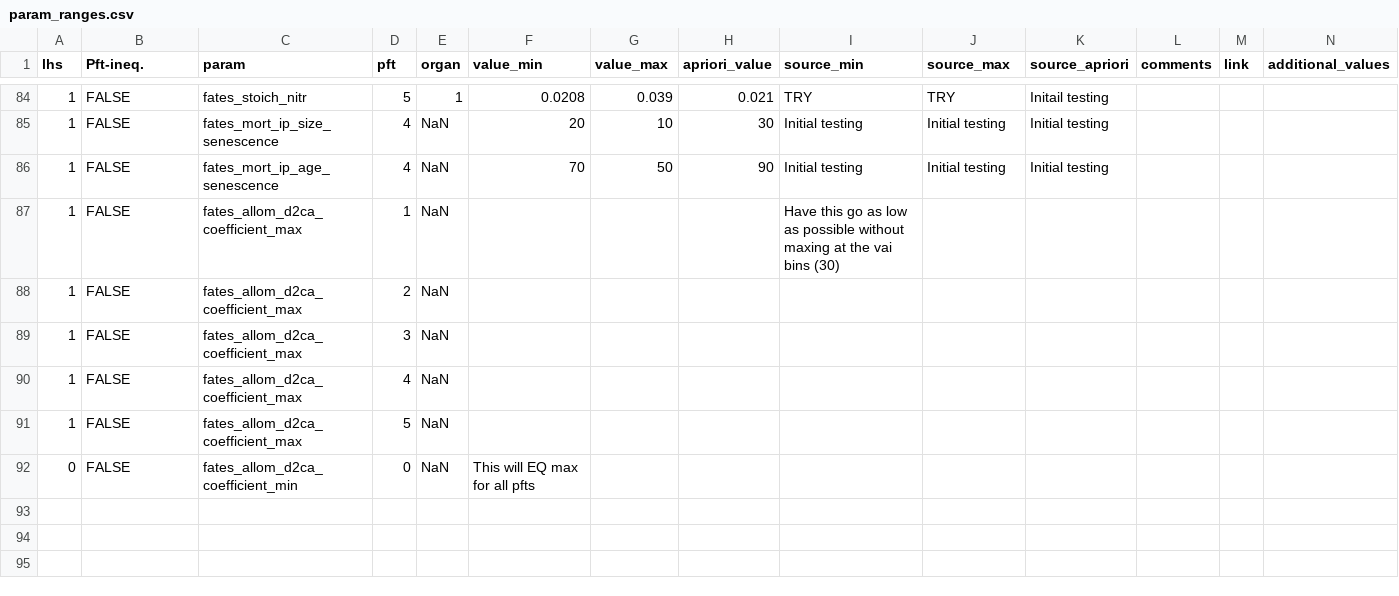
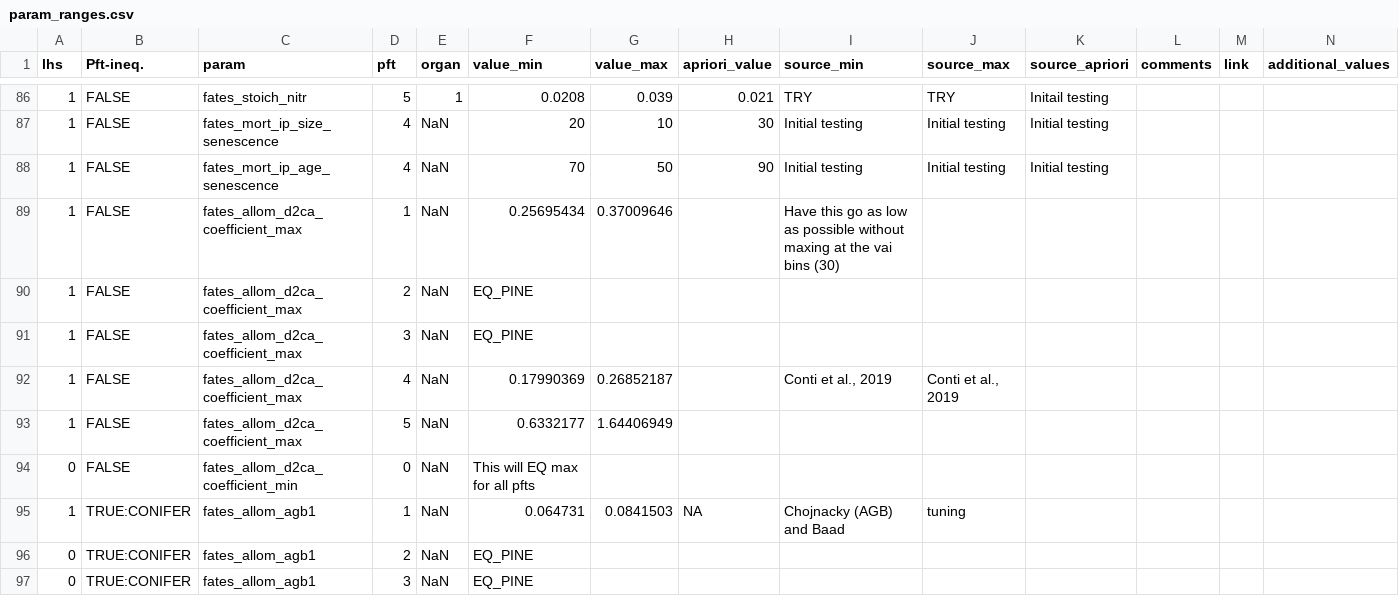
Before and after one commit to adamhb/california-fates, a CSV file: parameter_ranges/param_ranges.csv, drawn as a sheet; only a part is shown, gaps mark what is left out; the diff covers the shown part only.

Commit message:
updated the allometry parameters for conifer'

```diff
--- a/parameter_ranges/param_ranges.csv
+++ b/parameter_ranges/param_ranges.csv
@@ -86,10 +88,10 @@ lhs,Pft-ineq.,param,pft,organ,value_min,value_max,apriori_value,source_min,sourc
 1,FALSE,fates_mort_ip_age_senescence,4,NaN,70,50,90,Initial testing,Initial testing,Initial testing,,,
-1,FALSE,fates_allom_d2ca_coefficient_max,1,NaN,,,,Have this go as low as possible without maxing at the vai bins (30),,,,,
-1,FALSE,fates_allom_d2ca_coefficient_max,2,NaN,,,,,,,,,
-1,FALSE,fates_allom_d2ca_coefficient_max,3,NaN,,,,,,,,,
-1,FALSE,fates_allom_d2ca_coefficient_max,4,NaN,,,,,,,,,
-1,FALSE,fates_allom_d2ca_coefficient_max,5,NaN,,,,,,,,,
+1,FALSE,fates_allom_d2ca_coefficient_max,1,NaN,0.25695434,0.37009646,,Have this go as low as possible without maxing at the vai bins (30),,,,,
+1,FALSE,fates_allom_d2ca_coefficient_max,2,NaN,EQ_PINE,,,,,,,,
+1,FALSE,fates_allom_d2ca_coefficient_max,3,NaN,EQ_PINE,,,,,,,,
+1,FALSE,fates_allom_d2ca_coefficient_max,4,NaN,0.17990369,0.26852187,,"Conti et al., 2019","Conti et al., 2019",,,,
+1,FALSE,fates_allom_d2ca_coefficient_max,5,NaN,0.6332177,1.64406949,,,,,,,
 0,FALSE,fates_allom_d2ca_coefficient_min,0,NaN,This will EQ max for all pfts,,,,,,,,
-,,,,,,,,,,,,,
-,,,,,,,,,,,,,
-,,,,,,,,,,,,,
+1,TRUE:CONIFER,fates_allom_agb1,1,NaN,0.064731,0.0841503,NA,Chojnacky (AGB) and Baad,tuning,,,,
+0,TRUE:CONIFER,fates_allom_agb1,2,NaN,EQ_PINE,,,,,,,,
+0,TRUE:CONIFER,fates_allom_agb1,3,NaN,EQ_PINE,,,,,,,,
```
Also changed, not shown: 2 added rows, 8 removed rows and 32 edited cells elsewhere in this file, 7 other files.
